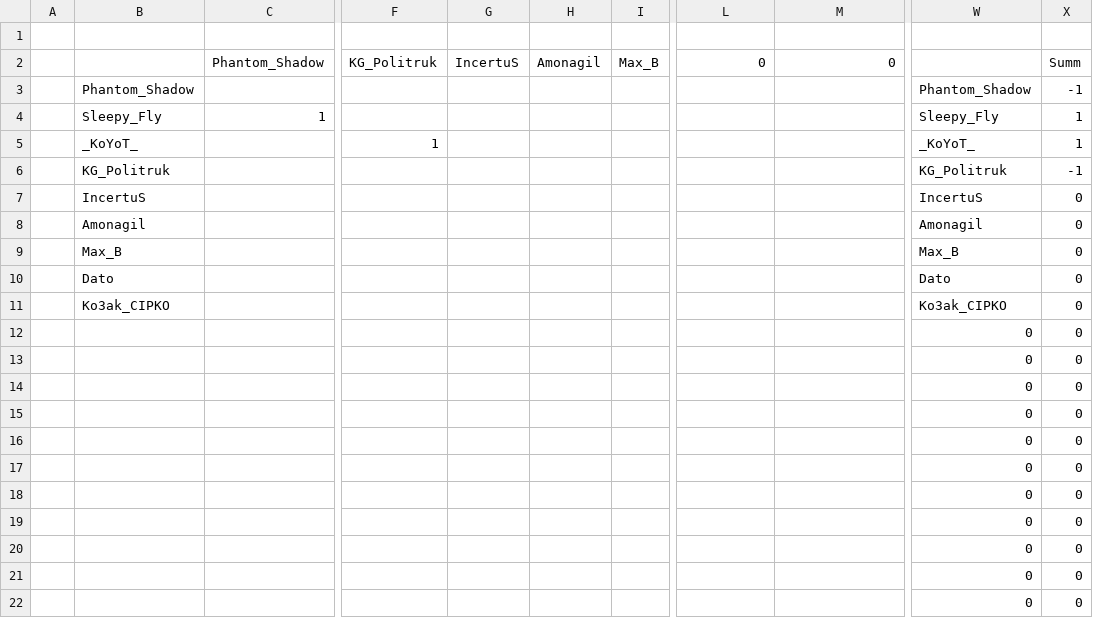
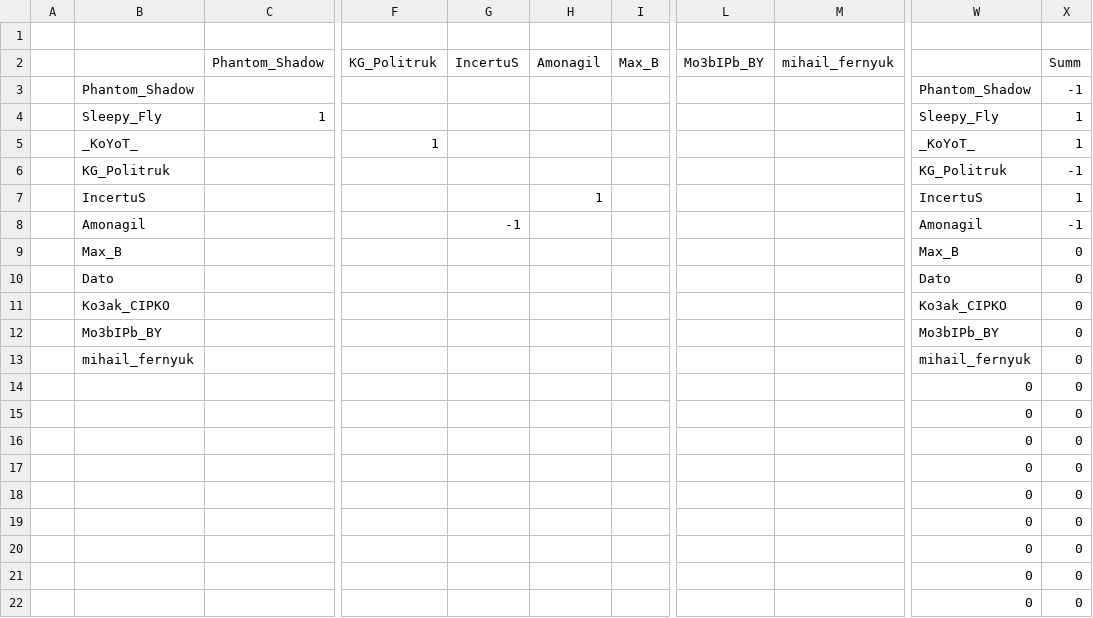
Before and after one commit to DrGonzzo/tournament, a CSV file: T_01_2017.csv, drawn as a sheet; only a part is shown, gaps mark what is left out; removed rows and columns are numbered as before the commit, all else as after; rows hold the shown columns only; the diff names each change by its address in the sheet, - before the commit and + after, or states it on an @@ line.

Commit message:
Add files via upload

```diff
--- a/T_01_2017.csv
+++ b/T_01_2017.csv
-L2: 0
+L2: Mo3bIPb_BY
-M2: 0
+M2: mihail_fernyuk
-H7: (empty)
+H7: 1
-X7: 0
+X7: 1
-G8: (empty)
+G8: -1
-X8: 0
+X8: -1
-row 12:  |  |  |  |  |  |  |  |  | 0 | 0
+row 12:  | Mo3bIPb_BY |  |  |  |  |  |  |  | Mo3bIPb_BY | 0
-B13: (empty)
+B13: mihail_fernyuk
-W13: 0
+W13: mihail_fernyuk
```
